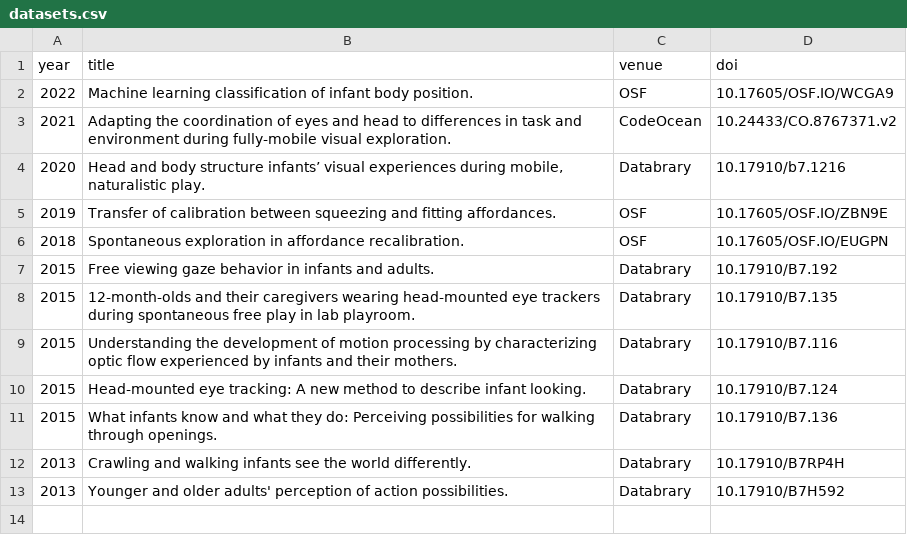
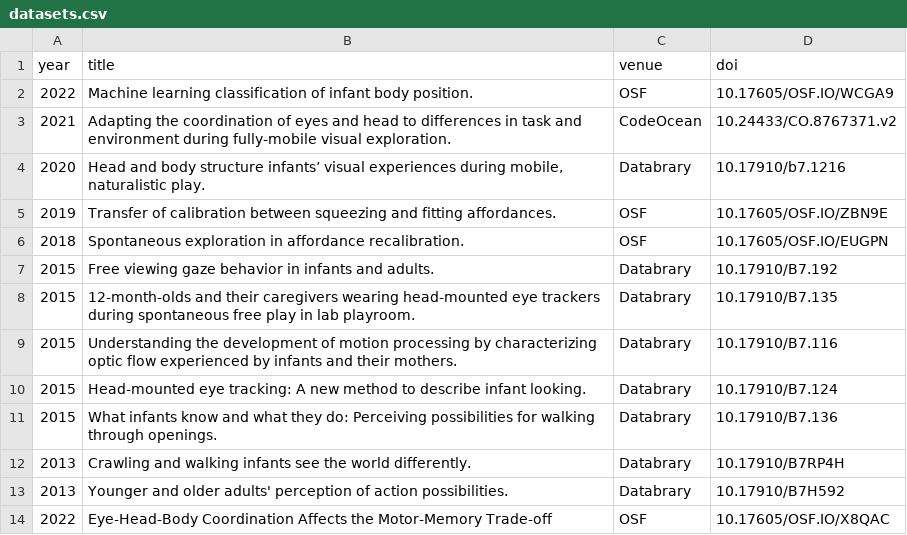
Before and after one commit to JohnFranchak/padlab_quarto, a CSV file: publications/datasets.csv, drawn as a sheet; the diff names each change by its address in the sheet, - before the commit and + after, or states it on an @@ line.

Commit message:
fixing pub typos

```diff
--- a/publications/datasets.csv
+++ b/publications/datasets.csv
+row 14: 2022 | Eye-Head-Body Coordination Affects the Motor-Memory Trade-off | OSF | 10.17605/OSF.IO/X8QAC
```
Also changed, not shown: publications/publications.csv, 2 other files.
